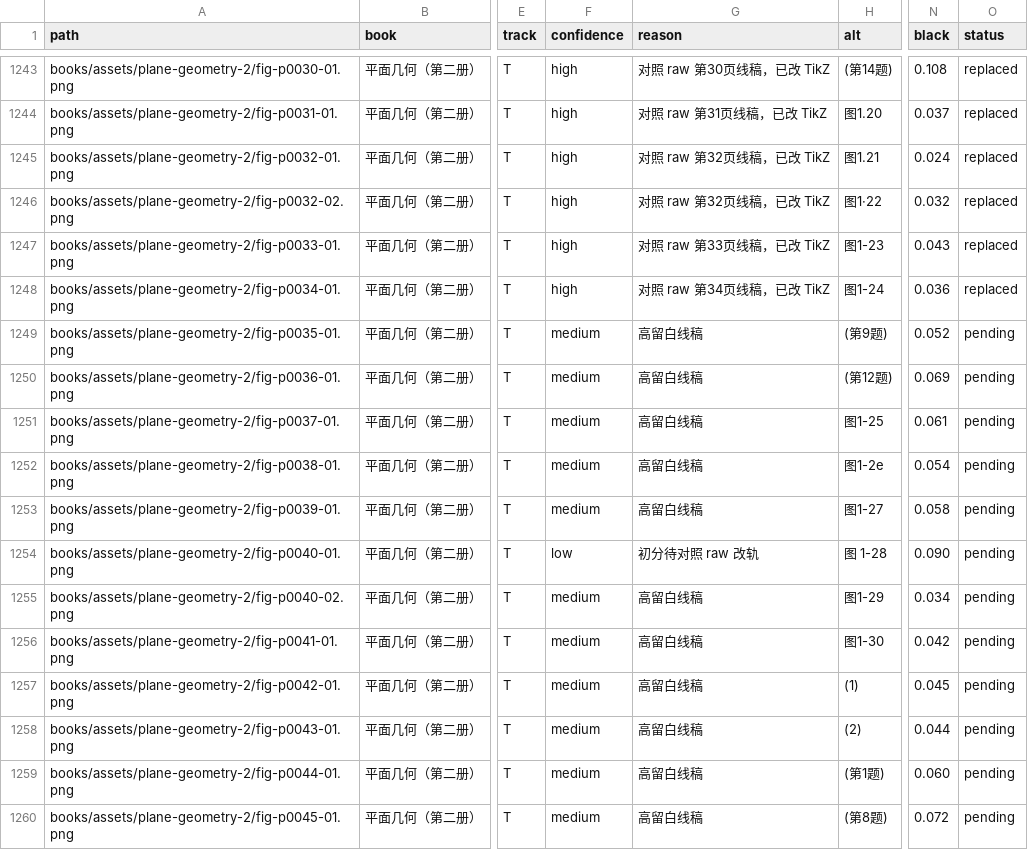
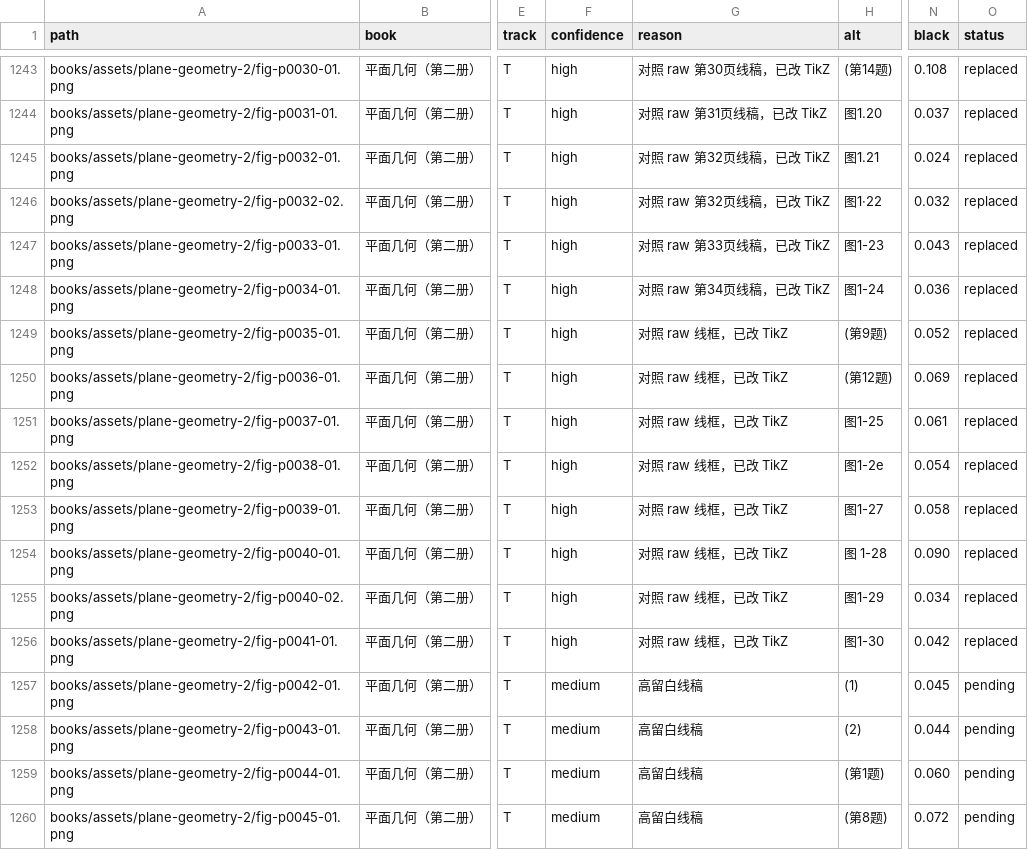
Before and after one commit to kenyon-wong/shulihua-tex, a TSV file: docs/figures-inventory.tsv, drawn as a sheet; only a part is shown, gaps mark what is left out; the diff names each change by its address in the sheet, - before the commit and + after, or states it on an @@ line.

Commit message:
平面几何（第二册）: replace 8 track T line figures with TikZ.
fig-p0035-01 through fig-p0041-01. Original PNGs remain.

```diff
--- a/docs/figures-inventory.tsv
+++ b/docs/figures-inventory.tsv
-F1249:F1253 (confidence): medium
+F1249:F1253 (confidence): high
-G1249:G1253 (reason): 高留白线稿
+G1249:G1253 (reason): 对照 raw 线框，已改 TikZ
-O1249:O1256 (status): pending
+O1249:O1256 (status): replaced
-F1254 (confidence): low
+F1254 (confidence): high
-G1254 (reason): 初分待对照 raw 改轨
+G1254 (reason): 对照 raw 线框，已改 TikZ
-F1255:F1256 (confidence): medium
+F1255:F1256 (confidence): high
-G1255:G1256 (reason): 高留白线稿
+G1255:G1256 (reason): 对照 raw 线框，已改 TikZ
```
Also changed, not shown: 1 other file.
